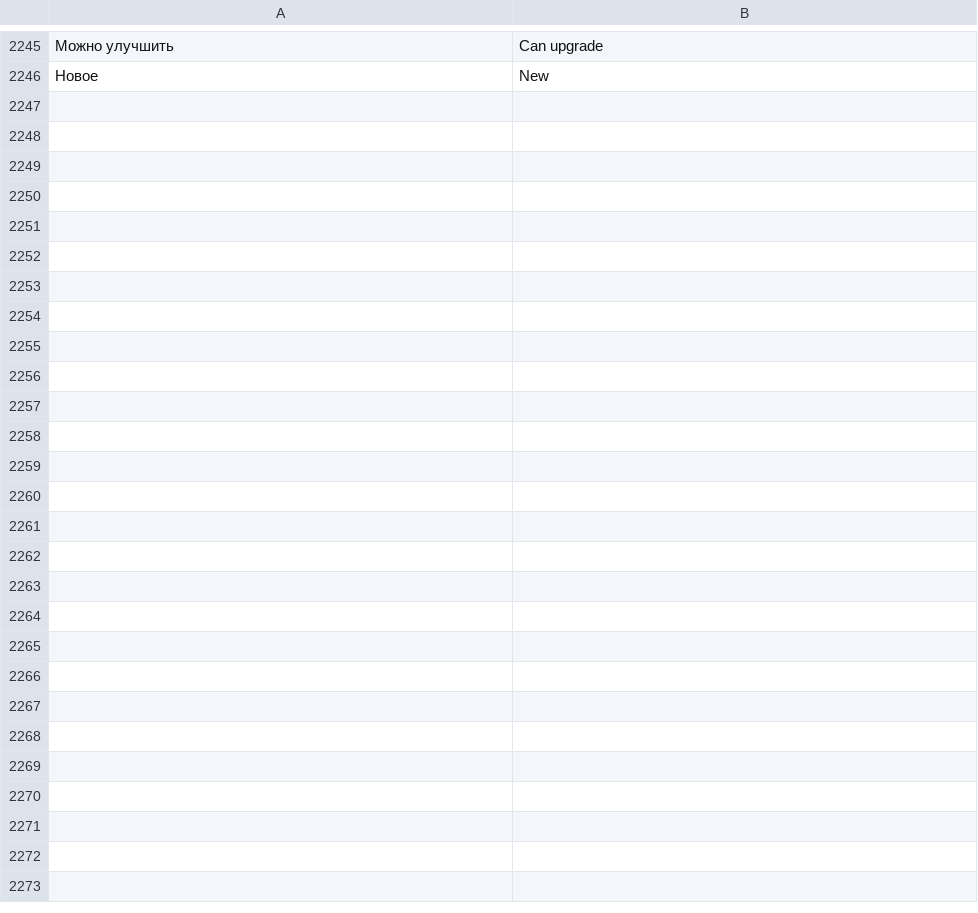
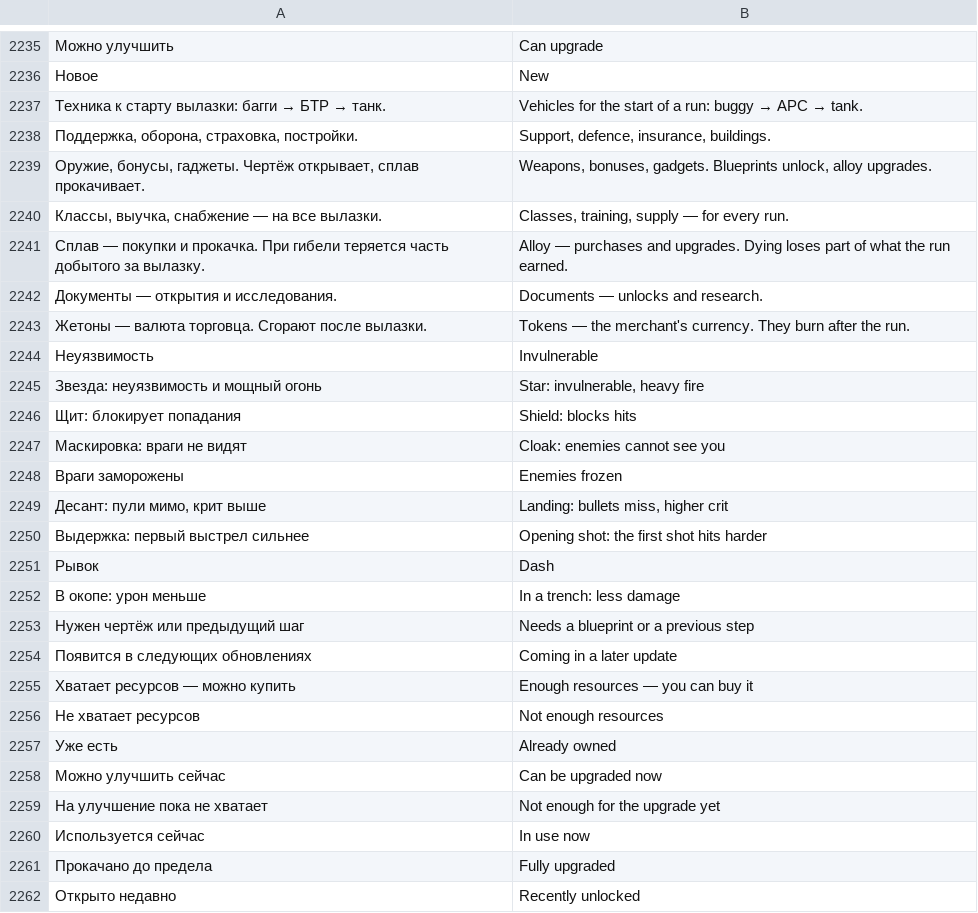
Before and after one commit to sashabrave/tank-city, a TSV file: data/locales/en.tsv, drawn as a sheet; only a part is shown, gaps mark what is left out; the diff covers the shown part only; the diff names each change by its address in the sheet, - before the commit and + after, or states it on an @@ line.

```diff
--- a/data/locales/en.tsv
+++ b/data/locales/en.tsv
+row 2237: Техника к старту вылазки: багги → БТР → танк. | Vehicles for the start of a run: buggy → APC → tank.
+row 2238: Поддержка, оборона, страховка, постройки. | Support, defence, insurance, buildings.
+row 2239: Оружие, бонусы, гаджеты. Чертёж открывает, сплав прокачивает. | Weapons, bonuses, gadgets. Blueprints unlock, alloy upgrades.
+row 2240: Классы, выучка, снабжение — на все вылазки. | Classes, training, supply — for every run.
+row 2241: Сплав — покупки и прокачка. При гибели теряется часть добытого за вылазку. | Alloy — purchases and upgrades. Dying loses part of what the run earned.
+row 2242: Документы — открытия и исследования. | Documents — unlocks and research.
+row 2243: Жетоны — валюта торговца. Сгорают после вылазки. | Tokens — the merchant's currency. They burn after the run.
+row 2244: Неуязвимость | Invulnerable
+row 2245: Звезда: неуязвимость и мощный огонь | Star: invulnerable, heavy fire
+row 2246: Щит: блокирует попадания | Shield: blocks hits
+row 2247: Маскировка: враги не видят | Cloak: enemies cannot see you
+row 2248: Враги заморожены | Enemies frozen
+row 2249: Десант: пули мимо, крит выше | Landing: bullets miss, higher crit
+row 2250: Выдержка: первый выстрел сильнее | Opening shot: the first shot hits harder
+row 2251: Рывок | Dash
+row 2252: В окопе: урон меньше | In a trench: less damage
+row 2253: Нужен чертёж или предыдущий шаг | Needs a blueprint or a previous step
+row 2254: Появится в следующих обновлениях | Coming in a later update
+row 2255: Хватает ресурсов — можно купить | Enough resources — you can buy it
+row 2256: Не хватает ресурсов | Not enough resources
+row 2257: Уже есть | Already owned
+row 2258: Можно улучшить сейчас | Can be upgraded now
+row 2259: На улучшение пока не хватает | Not enough for the upgrade yet
+row 2260: Используется сейчас | In use now
+row 2261: Прокачано до предела | Fully upgraded
+row 2262: Открыто недавно | Recently unlocked
```
Also changed, not shown: 10 removed rows elsewhere in this file, 14 other files.
